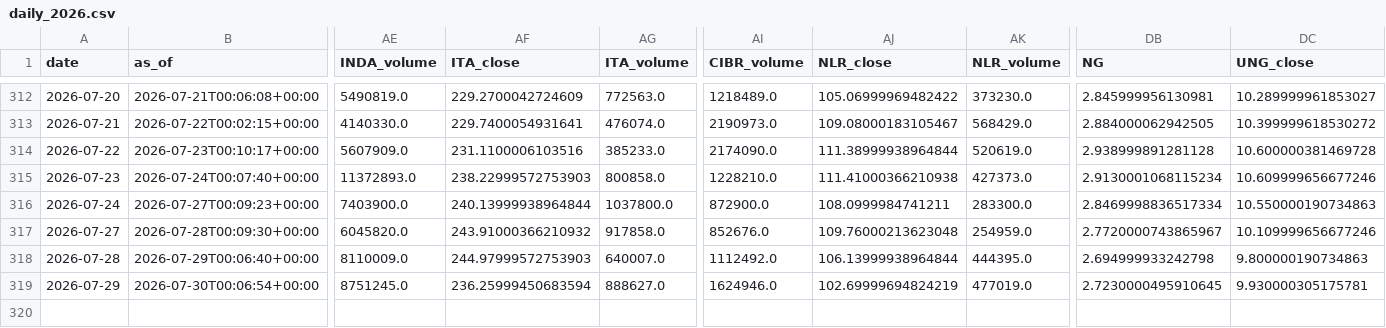
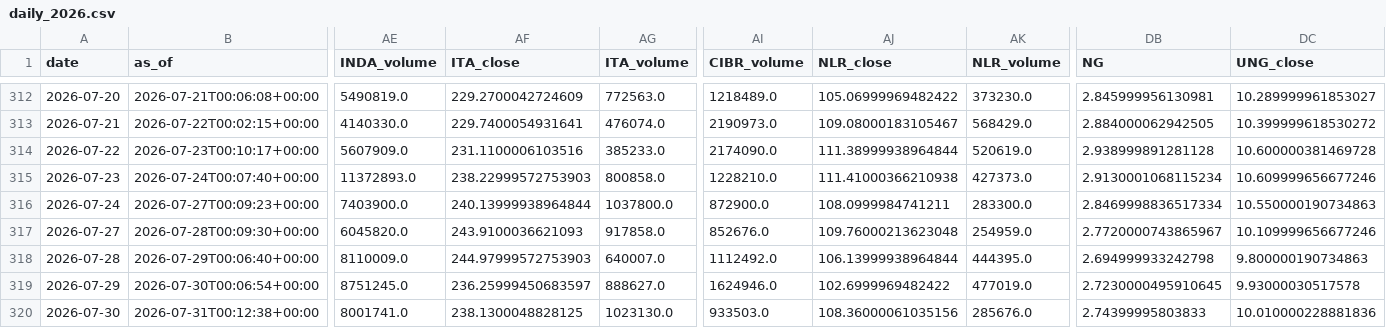
Before and after one commit to daifulee/invictus-data, a CSV file: data/daily_2026.csv, drawn as a sheet; only a part is shown, gaps mark what is left out; rows hold the shown columns only; the diff names each change by its address in the sheet, - before the commit and + after, or states it on an @@ line.

Commit message:
daily: 2026-07-31 data update [skip ci]

```diff
--- a/data/daily_2026.csv
+++ b/data/daily_2026.csv
-AF317 (ITA_close): 243.91000366210932
+AF317 (ITA_close): 243.9100036621093
-AF319 (ITA_close): 236.25999450683594
+AF319 (ITA_close): 236.25999450683597
-AJ319 (NLR_close): 102.69999694824219
+AJ319 (NLR_close): 102.6999969482422
-DC319 (UNG_close): 9.930000305175781
+DC319 (UNG_close): 9.93000030517578
+row 320: 2026-07-30 | 2026-07-31T00:12:38+00:00 | 8001741.0 | 238.1300048828125 | 1023130.0 | 933503.0 | 108.36000061035156 | 285676.0 | 2.74399995803833 | 10.010000228881836
```
Also changed, not shown: 1 other file.
